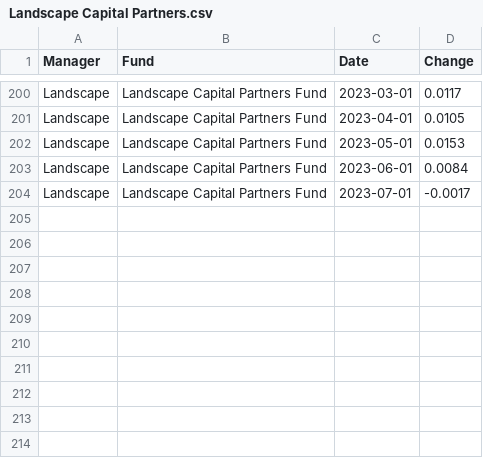
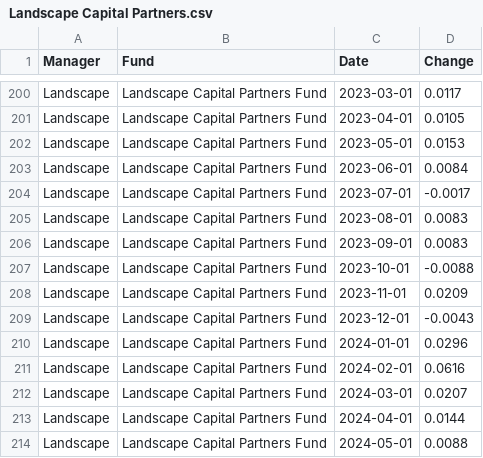
Before and after one commit to bodhiresearchgroup/Emerging-Manager-Smart-Portfolio, a CSV file: Data/Landscape Capital Partners.csv, drawn as a sheet; only a part is shown, gaps mark what is left out; the diff names each change by its address in the sheet, - before the commit and + after, or states it on an @@ line.

```diff
--- a/Data/Landscape Capital Partners.csv
+++ b/Data/Landscape Capital Partners.csv
+row 205: Landscape | Landscape Capital Partners Fund | 2023-08-01 | 0.0083
+row 206: Landscape | Landscape Capital Partners Fund | 2023-09-01 | 0.0083
+row 207: Landscape | Landscape Capital Partners Fund | 2023-10-01 | -0.0088
+row 208: Landscape | Landscape Capital Partners Fund | 2023-11-01 | 0.0209
+row 209: Landscape | Landscape Capital Partners Fund | 2023-12-01 | -0.0043
+row 210: Landscape | Landscape Capital Partners Fund | 2024-01-01 | 0.0296
+row 211: Landscape | Landscape Capital Partners Fund | 2024-02-01 | 0.0616
+row 212: Landscape | Landscape Capital Partners Fund | 2024-03-01 | 0.0207
+row 213: Landscape | Landscape Capital Partners Fund | 2024-04-01 | 0.0144
+row 214: Landscape | Landscape Capital Partners Fund | 2024-05-01 | 0.0088
```
Also changed, not shown: Data/Breakout.csv, Data/DCM Systematic.csv, 6 other files.
